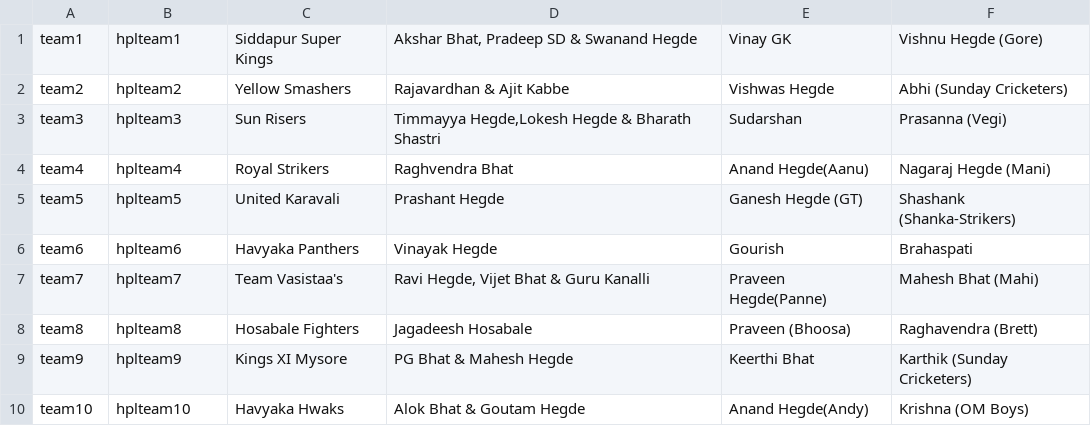
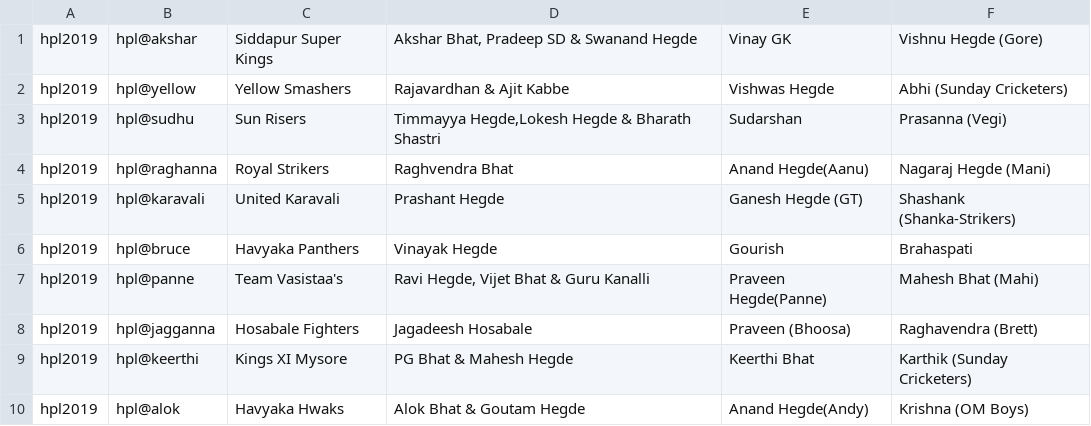
Before and after one commit to shastri17/hplauction, a CSV file: script/team.csv, drawn as a sheet.

Commit message:
added final list

```diff
--- a/script/team.csv
+++ b/script/team.csv
@@ -1,10 +1,10 @@
-team1,hplteam1,Siddapur Super Kings," Akshar Bhat, Pradeep SD & Swanand Hegde",Vinay GK,Vishnu Hegde (Gore)
-team2,hplteam2,Yellow Smashers,Rajavardhan & Ajit Kabbe,Vishwas Hegde ,Abhi (Sunday Cricketers)
-team3,hplteam3,Sun Risers,"Timmayya Hegde,Lokesh Hegde & Bharath Shastri",Sudarshan,Prasanna (Vegi)
-team4,hplteam4,Royal Strikers,Raghvendra Bhat,Anand Hegde(Aanu) ,Nagaraj Hegde (Mani)
-team5,hplteam5,United Karavali,Prashant Hegde,Ganesh Hegde (GT),Shashank (Shanka-Strikers)
-team6,hplteam6,Havyaka Panthers,Vinayak Hegde,Gourish,Brahaspati
-team7,hplteam7,Team Vasistaa's,"Ravi Hegde, Vijet Bhat & Guru Kanalli",Praveen Hegde(Panne),Mahesh Bhat (Mahi)
-team8,hplteam8,Hosabale Fighters,Jagadeesh Hosabale,Praveen (Bhoosa),Raghavendra (Brett)
-team9,hplteam9,Kings XI Mysore,PG Bhat & Mahesh Hegde,Keerthi Bhat,Karthik (Sunday Cricketers)
-team10,hplteam10,Havyaka Hwaks,Alok Bhat & Goutam Hegde,Anand Hegde(Andy),Krishna (OM Boys)
+hpl2019,hpl@akshar,Siddapur Super Kings," Akshar Bhat, Pradeep SD & Swanand Hegde",Vinay GK,Vishnu Hegde (Gore)
+hpl2019,hpl@yellow,Yellow Smashers,Rajavardhan & Ajit Kabbe,Vishwas Hegde ,Abhi (Sunday Cricketers)
+hpl2019,hpl@sudhu,Sun Risers,"Timmayya Hegde,Lokesh Hegde & Bharath Shastri",Sudarshan,Prasanna (Vegi)
+hpl2019,hpl@raghanna,Royal Strikers,Raghvendra Bhat,Anand Hegde(Aanu) ,Nagaraj Hegde (Mani)
+hpl2019,hpl@karavali,United Karavali,Prashant Hegde,Ganesh Hegde (GT),Shashank (Shanka-Strikers)
+hpl2019,hpl@bruce,Havyaka Panthers,Vinayak Hegde,Gourish,Brahaspati
+hpl2019,hpl@panne,Team Vasistaa's,"Ravi Hegde, Vijet Bhat & Guru Kanalli",Praveen Hegde(Panne),Mahesh Bhat (Mahi)
+hpl2019,hpl@jagganna,Hosabale Fighters,Jagadeesh Hosabale,Praveen (Bhoosa),Raghavendra (Brett)
+hpl2019,hpl@keerthi,Kings XI Mysore,PG Bhat & Mahesh Hegde,Keerthi Bhat,Karthik (Sunday Cricketers)
+hpl2019,hpl@alok,Havyaka Hwaks,Alok Bhat & Goutam Hegde,Anand Hegde(Andy),Krishna (OM Boys)
```
Also changed, not shown: 1 other file.
